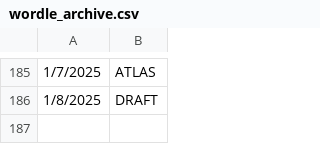
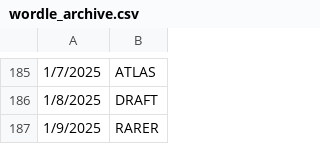
Before and after one commit to deda-72/WORDLE-archive, a CSV file: wordle_archive.csv, drawn as a sheet; only a part is shown, gaps mark what is left out.

Commit message:
Update wordle_archive.csv

```diff
--- a/wordle_archive.csv
+++ b/wordle_archive.csv
@@ -186 +186,2 @@
 1/8/2025,DRAFT
+1/9/2025,RARER
```
